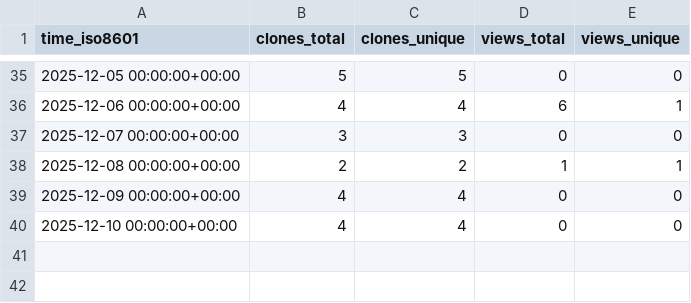
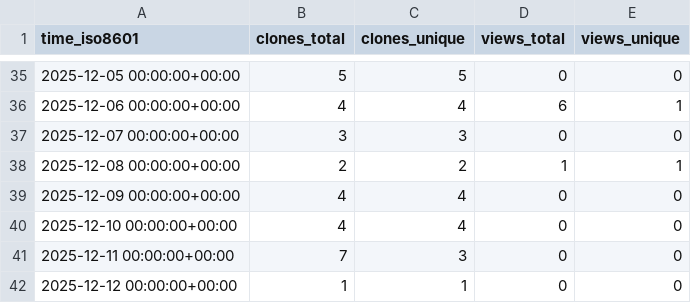
Before and after one commit to rick-dn/px4_autonomy, a CSV file: rick-dn/px4_autonomy/ghrs-data/views_clones_aggregate.csv, drawn as a sheet; only a part is shown, gaps mark what is left out.

```diff
--- a/rick-dn/px4_autonomy/ghrs-data/views_clones_aggregate.csv
+++ b/rick-dn/px4_autonomy/ghrs-data/views_clones_aggregate.csv
@@ -40 +40,3 @@ time_iso8601,clones_total,clones_unique,views_total,views_unique
 2025-12-10 00:00:00+00:00,4,4,0,0
+2025-12-11 00:00:00+00:00,7,3,0,0
+2025-12-12 00:00:00+00:00,1,1,0,0
```
Also changed, not shown: 1 other file.
